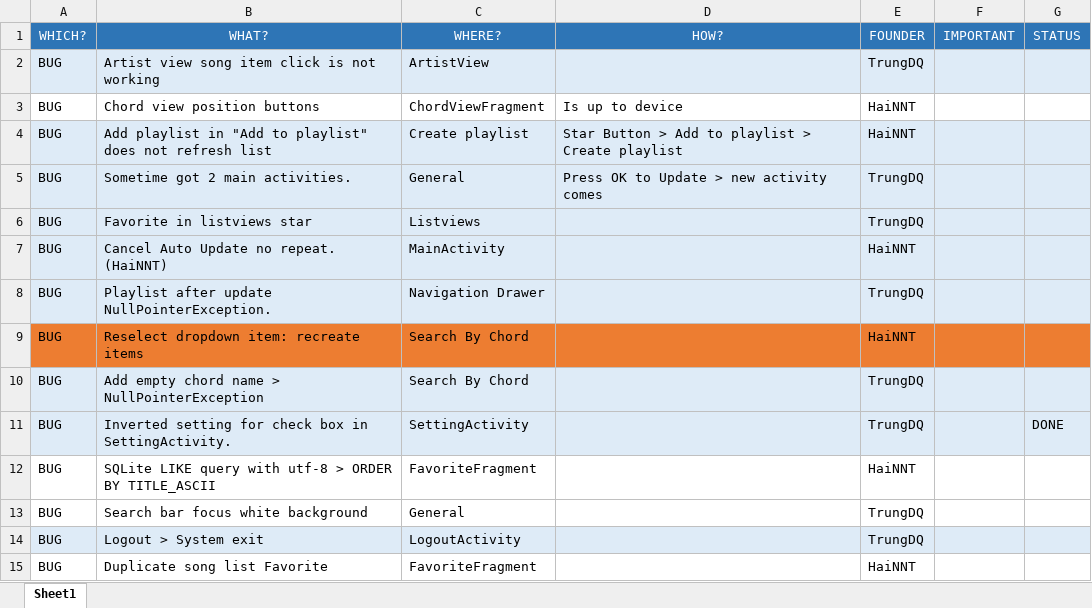
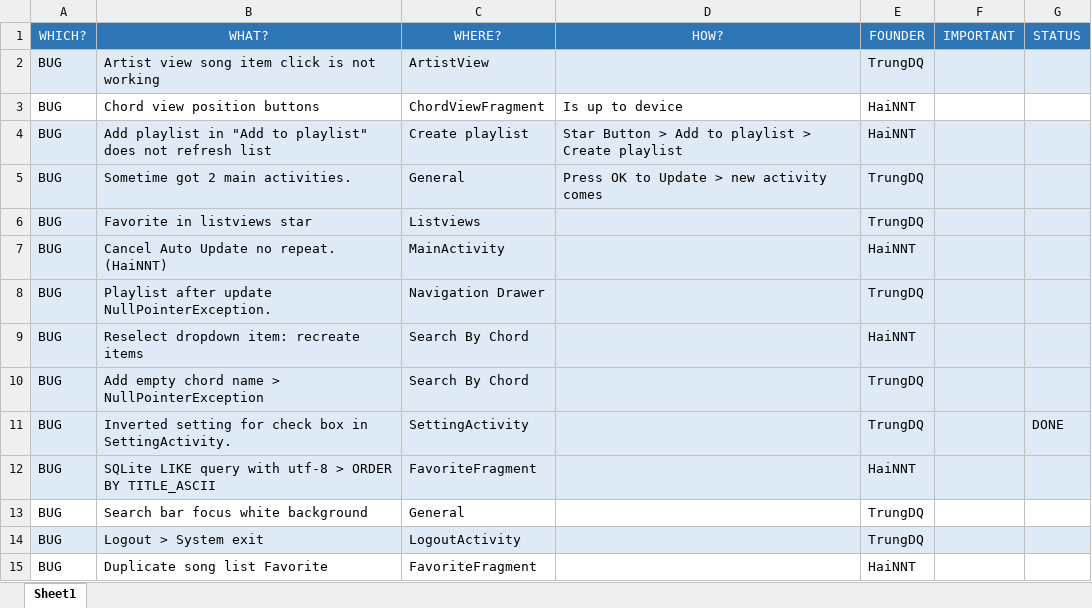
Before and after one commit to hqt/hopamchuan, an Excel workbook: Document/Release/BUGS.xlsx, sheet Sheet1, drawn as a sheet; only a part is shown; values as stored, in another font and other column widths than the file's, no borders; conditional formats not drawn; the diff names each change by its address in the sheet, - before the commit and + after, or states it on an @@ line.

Commit message:
Fix search query order ABC. Update bug tracking document

```diff
--- a/Document/Release/BUGS.xlsx (sheet Sheet1)
+++ b/Document/Release/BUGS.xlsx (sheet Sheet1)
-A9:G9 fill: #ED7D31
+A9:G9 fill: #DEEBF7
-A12:G12 fill: none
+A12:G12 fill: #DEEBF7
```
Also changed, not shown: 1 other file.
